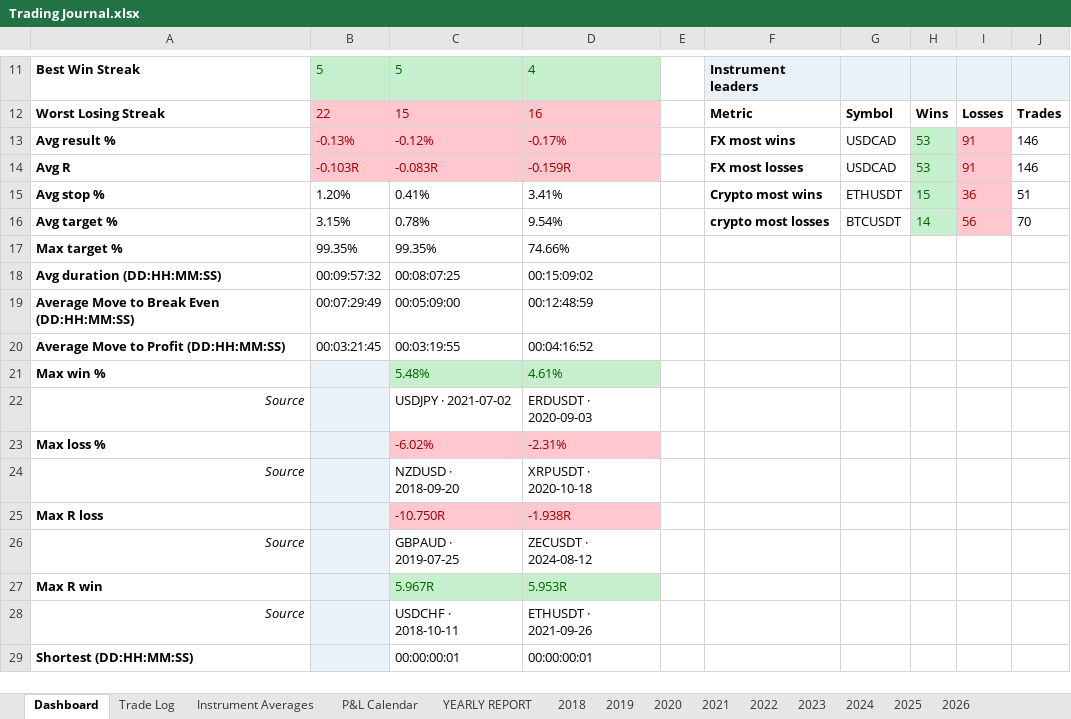
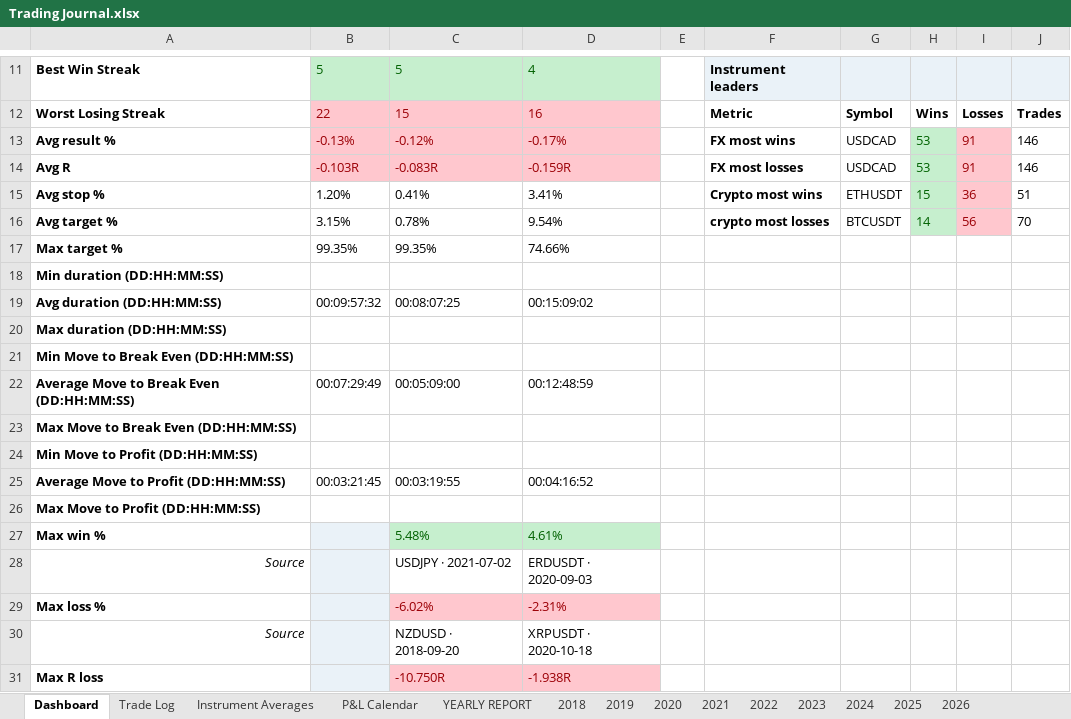
Before and after one commit to alexpsym/CODEX, an Excel workbook: journal/Trading Journal.xlsx, sheet Dashboard, drawn as a sheet; only a part is shown, gaps mark what is left out; the shorter side is filled out with more unchanged rows; values as stored, in another font and other column widths than the file's, no borders; conditional formats not drawn; the diff names each change by its address in the sheet, - before the commit and + after, or states it on an @@ line.

```diff
--- a/journal/Trading Journal.xlsx (sheet Dashboard)
+++ b/journal/Trading Journal.xlsx (sheet Dashboard)
+row 18: Min duration (DD:HH:MM:SS)
+row 20: Max duration (DD:HH:MM:SS)
+row 21: Min Move to Break Even (DD:HH:MM:SS)
+row 23: Max Move to Break Even (DD:HH:MM:SS)
+row 24: Min Move to Profit (DD:HH:MM:SS)
+row 26: Max Move to Profit (DD:HH:MM:SS)
```
Also changed, not shown: sheet Trade Log.
